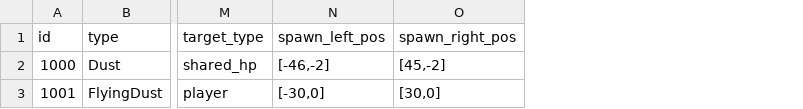
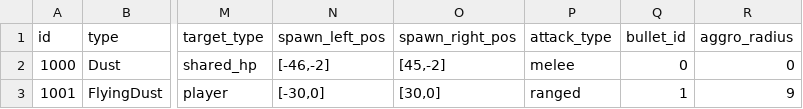
Before and after one commit to smsm8087/DefenseGame, a CSV file: Assets/Resources/DataExcels/enemy_data.csv, drawn as a sheet; only a part is shown, gaps mark what is left out; the diff names each change by its address in the sheet, - before the commit and + after, or states it on an @@ line.

```diff
--- a/Assets/Resources/DataExcels/enemy_data.csv
+++ b/Assets/Resources/DataExcels/enemy_data.csv
+column P (attack_type), rows 2-3: melee | ranged
+column Q (bullet_id), rows 2-3: 0 | 1
+column R (aggro_radius), rows 2-3: 0 | 9
```
Also changed, not shown: Assets/Resources/DataExcels/wave_round_data.csv, 23 other files.
